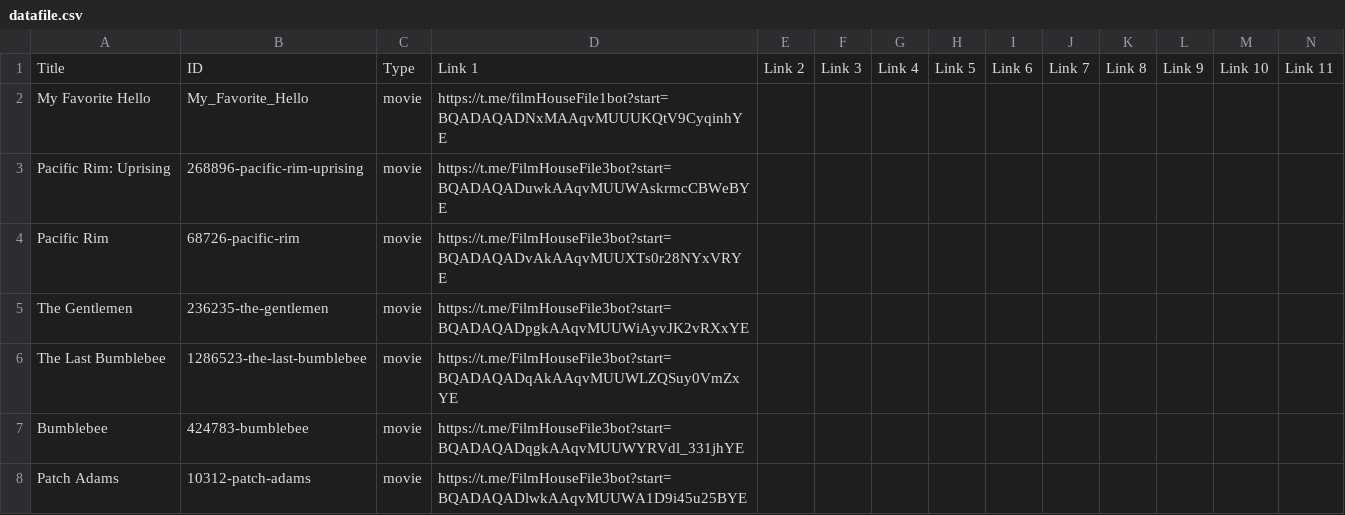
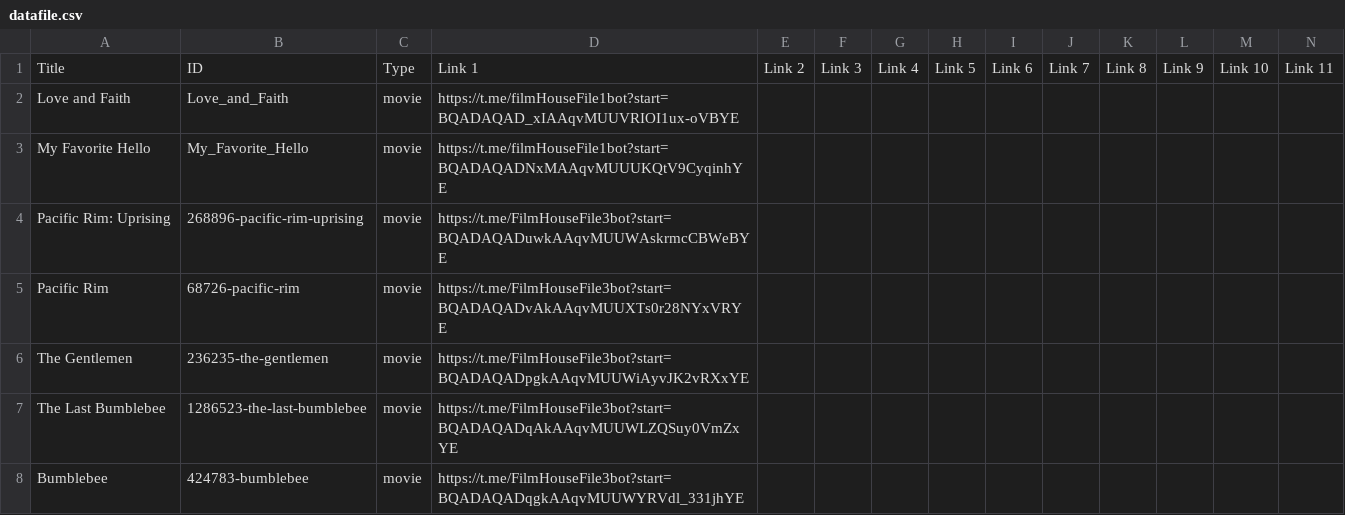
Before and after one commit to dans123456/filmhouse, a CSV file: MOVIE/Data/datafile.csv, drawn as a sheet; only a part is shown; the shorter side is filled out with more unchanged rows; rows hold the shown columns only; the diff names each change by its address in the sheet, - before the commit and + after, or states it on an @@ line.

Commit message:
Update catalog (datafile.csv) from Film House Admin Panel

```diff
--- a/MOVIE/Data/datafile.csv
+++ b/MOVIE/Data/datafile.csv
+row 2: Love and Faith | Love_and_Faith | movie | https://t.me/filmHouseFile1bot?start=BQADAQAD_xIAAqvMUUVRIOI1ux-oVBYE
```
